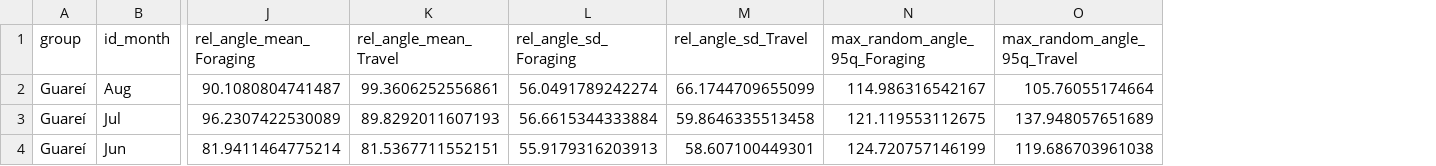
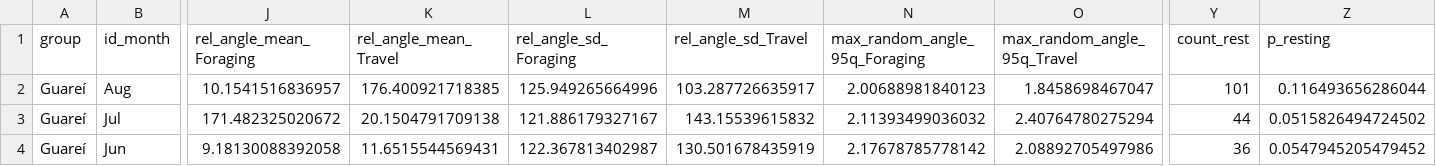
Before and after one commit to edmizac/BLT_IBM-Model, a CSV file: Data/Parameter_table.csv, drawn as a sheet; only a part is shown, gaps mark what is left out; the diff covers the shown part only; the diff names each change by its address in the sheet, - before the commit and + after, or states it on an @@ line.

```diff
--- a/Data/Parameter_table.csv
+++ b/Data/Parameter_table.csv
+column Y (count_rest), rows 2-4: 101 | 44 | 36
+column Z (p_resting), rows 2-4: 0.116493656286044 | 0.0515826494724502 | 0.0547945205479452
-J2 (rel_angle_mean_Foraging): 90.1080804741487
+J2 (rel_angle_mean_Foraging): 10.1541516836957
-K2 (rel_angle_mean_Travel): 99.3606252556861
+K2 (rel_angle_mean_Travel): 176.400921718385
-L2 (rel_angle_sd_Foraging): 56.0491789242274
+L2 (rel_angle_sd_Foraging): 125.949265664996
-M2 (rel_angle_sd_Travel): 66.1744709655099
+M2 (rel_angle_sd_Travel): 103.287726635917
-N2 (max_random_angle_95q_Foraging): 114.986316542167
+N2 (max_random_angle_95q_Foraging): 2.00688981840123
-O2 (max_random_angle_95q_Travel): 105.76055174664
+O2 (max_random_angle_95q_Travel): 1.8458698467047
-J3 (rel_angle_mean_Foraging): 96.2307422530089
+J3 (rel_angle_mean_Foraging): 171.482325020672
-K3 (rel_angle_mean_Travel): 89.8292011607193
+K3 (rel_angle_mean_Travel): 20.1504791709138
-L3 (rel_angle_sd_Foraging): 56.6615344333884
+L3 (rel_angle_sd_Foraging): 121.886179327167
-M3 (rel_angle_sd_Travel): 59.8646335513458
+M3 (rel_angle_sd_Travel): 143.15539615832
-N3 (max_random_angle_95q_Foraging): 121.119553112675
+N3 (max_random_angle_95q_Foraging): 2.11393499036032
-O3 (max_random_angle_95q_Travel): 137.948057651689
+O3 (max_random_angle_95q_Travel): 2.40764780275294
-J4 (rel_angle_mean_Foraging): 81.9411464775214
+J4 (rel_angle_mean_Foraging): 9.18130088392058
-K4 (rel_angle_mean_Travel): 81.5367711552151
+K4 (rel_angle_mean_Travel): 11.6515544569431
-L4 (rel_angle_sd_Foraging): 55.9179316203913
+L4 (rel_angle_sd_Foraging): 122.367813402987
-M4 (rel_angle_sd_Travel): 58.607100449301
+M4 (rel_angle_sd_Travel): 130.501678435919
-N4 (max_random_angle_95q_Foraging): 124.720757146199
+N4 (max_random_angle_95q_Foraging): 2.17678785778142
-O4 (max_random_angle_95q_Travel): 119.686703961038
+O4 (max_random_angle_95q_Travel): 2.08892705497986
```
Also changed, not shown: 54 edited cells elsewhere in this file, Data/Movement/Curated/BLT_groups_data_summary.csv, Data/Movement/Curated/BLT_groups_data_summary_siminputrow.csv, 13 other files.
